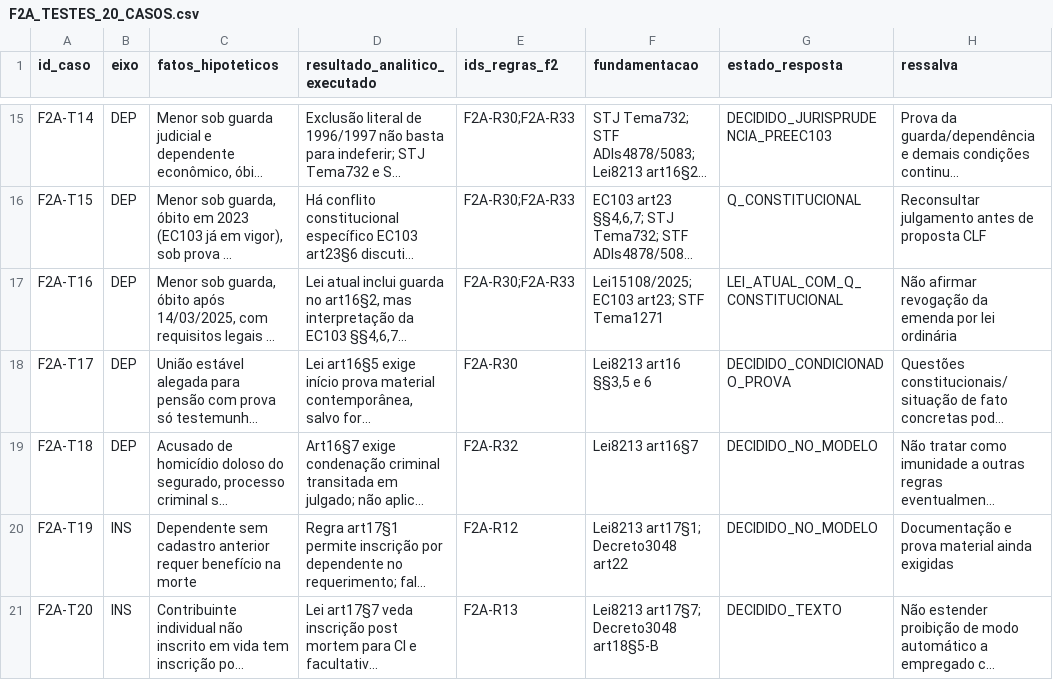
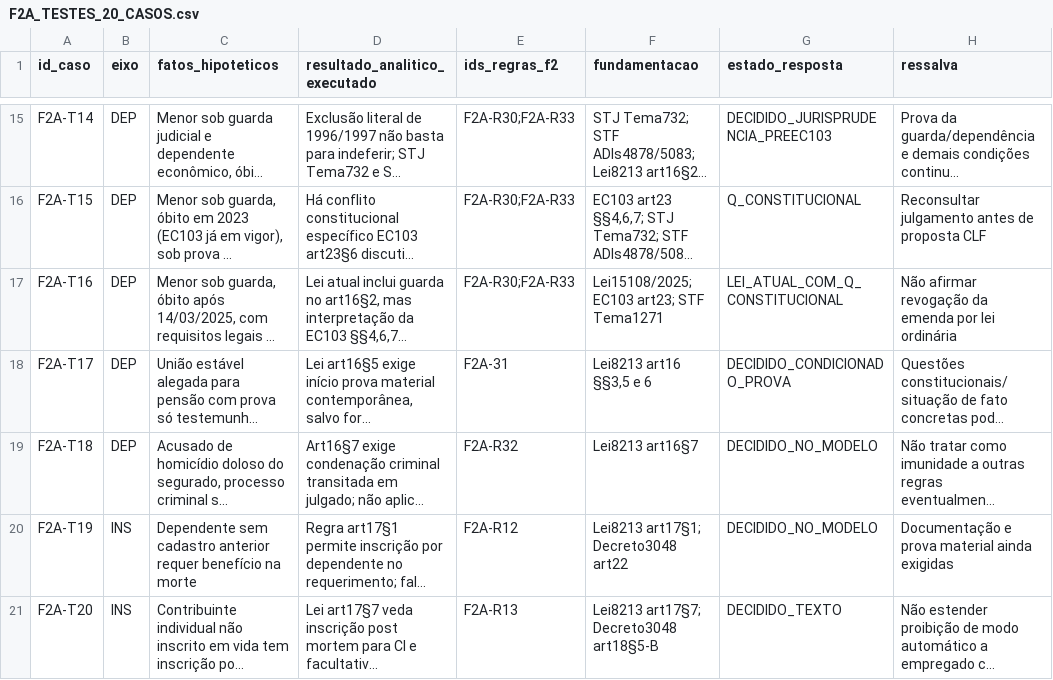
Before and after one commit to raphaelpetta/codigo-legislacao-federal, a CSV file: modulos/T29/M01/F2A_TESTES_20_CASOS.csv, drawn as a sheet; only a part is shown, gaps mark what is left out; long unchanged cells end in …; the diff names each change by its address in the sheet, - before the commit and + after, or states it on an @@ line.

Commit message:
T29.M01 F2-A: corrigir remissão do teste de união estável para regra R31

```diff
--- a/modulos/T29/M01/F2A_TESTES_20_CASOS.csv
+++ b/modulos/T29/M01/F2A_TESTES_20_CASOS.csv
-E18 (ids_regras_f2): F2A-R30
+E18 (ids_regras_f2): F2A-31
```
